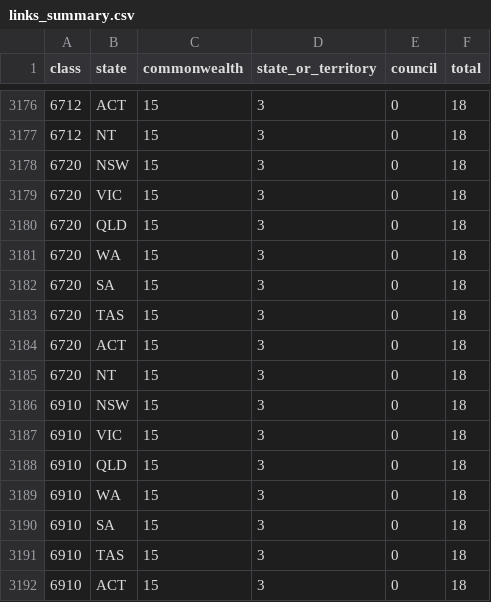
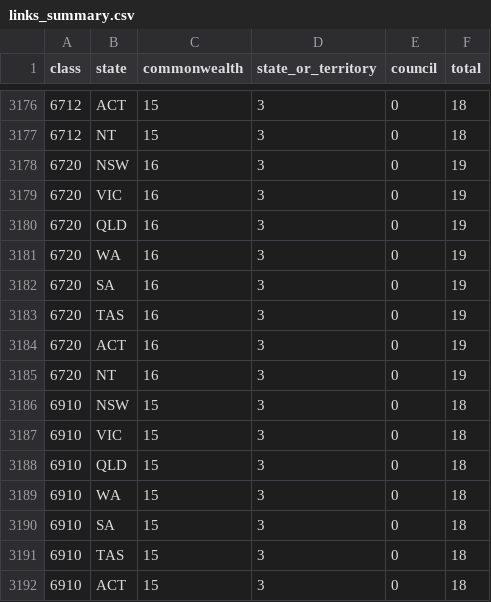
Before and after one commit to jabthebeer/Competition-in-Australia-analysis, a CSV file: data/processed/legislation/links_summary.csv, drawn as a sheet; only a part is shown, gaps mark what is left out; the diff covers the shown part only.

```diff
--- a/data/processed/legislation/links_summary.csv
+++ b/data/processed/legislation/links_summary.csv
@@ -3177,10 +3177,10 @@ class,state,commonwealth,state_or_territory,council,total
 6712,NT,15,3,0,18
-6720,NSW,15,3,0,18
-6720,VIC,15,3,0,18
-6720,QLD,15,3,0,18
-6720,WA,15,3,0,18
-6720,SA,15,3,0,18
-6720,TAS,15,3,0,18
-6720,ACT,15,3,0,18
-6720,NT,15,3,0,18
+6720,NSW,16,3,0,19
+6720,VIC,16,3,0,19
+6720,QLD,16,3,0,19
+6720,WA,16,3,0,19
+6720,SA,16,3,0,19
+6720,TAS,16,3,0,19
+6720,ACT,16,3,0,19
+6720,NT,16,3,0,19
 6910,NSW,15,3,0,18
```
Also changed, not shown: 80 edited cells elsewhere in this file, 9 other files.
